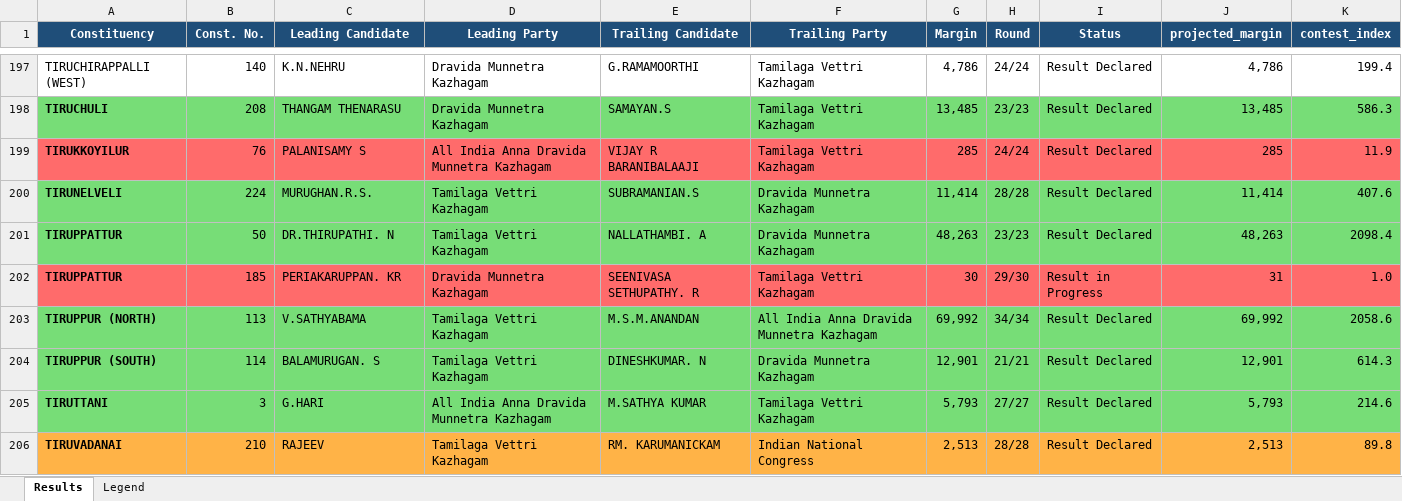
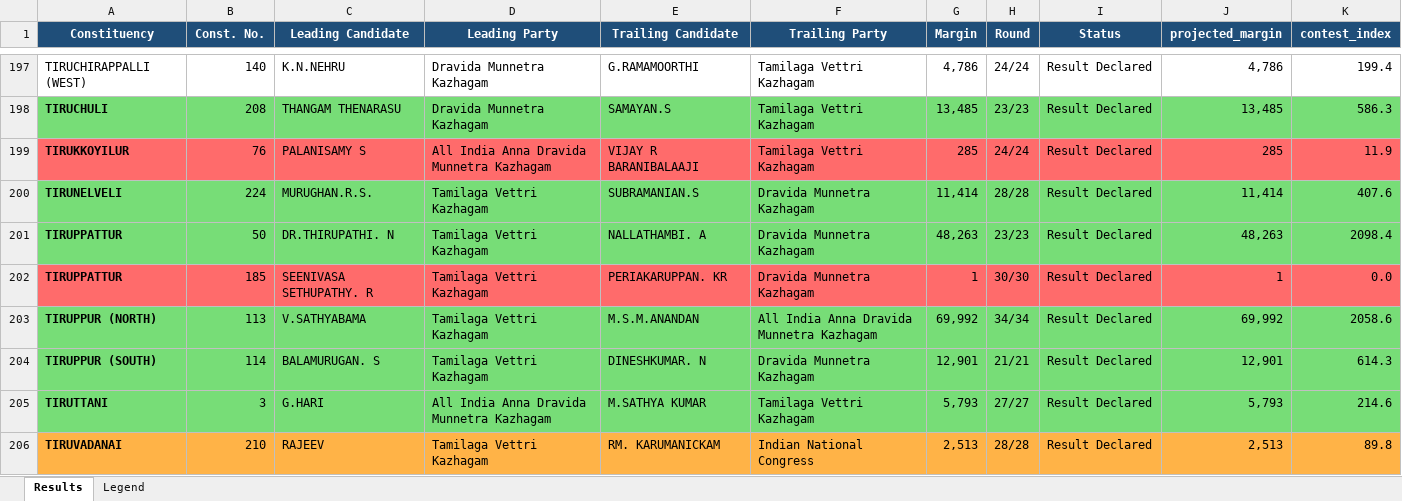
Before and after one commit to gj94/claude-remote, an Excel workbook: tn_election_results_may2026.xlsx, sheet Results, drawn as a sheet; only a part is shown, gaps mark what is left out; values as stored, in another font and other column widths than the file's, no borders; the diff covers the shown part only; the diff names each change by its address in the sheet, - before the commit and + after, or states it on an @@ line.

```diff
--- a/tn_election_results_may2026.xlsx (sheet Results)
+++ b/tn_election_results_may2026.xlsx (sheet Results)
-C202 (Leading Candidate): PERIAKARUPPAN. KR
+C202 (Leading Candidate): SEENIVASA SETHUPATHY. R
-D202 (Leading Party): Dravida Munnetra Kazhagam
+D202 (Leading Party): Tamilaga Vettri Kazhagam
-E202 (Trailing Candidate): SEENIVASA SETHUPATHY. R
+E202 (Trailing Candidate): PERIAKARUPPAN. KR
-F202 (Trailing Party): Tamilaga Vettri Kazhagam
+F202 (Trailing Party): Dravida Munnetra Kazhagam
-G202 (Margin): 30
+G202 (Margin): 1
-H202 (Round): 29/30
+H202 (Round): 30/30
-I202 (Status): Result in Progress
+I202 (Status): Result Declared
-J202 (projected_margin): 31
+J202 (projected_margin): 1
-K202 (contest_index): 1.0
+K202 (contest_index): 0.0
```
Also changed, not shown: 8 edited cells and cell formats elsewhere in this sheet, 2 other files.
